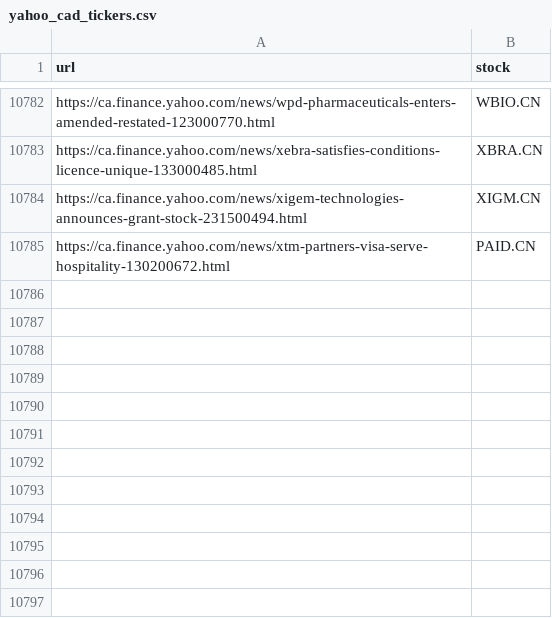
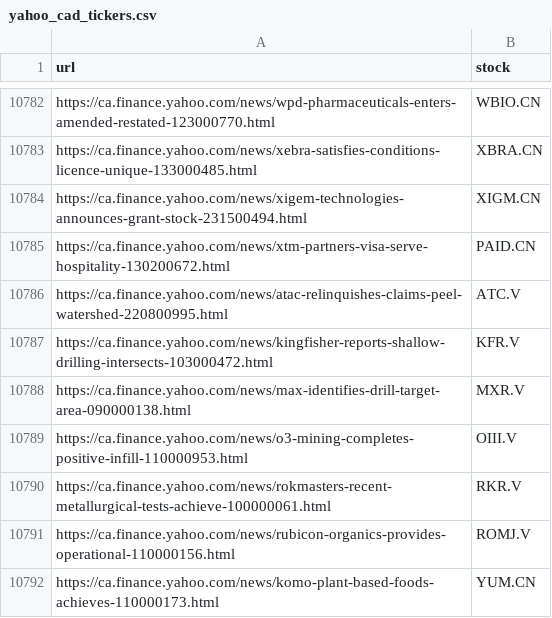
Before and after one commit to dli-invest/fin_news_nlp, a CSV file: data/yahoo_cad_tickers.csv, drawn as a sheet; only a part is shown, gaps mark what is left out.

```diff
--- a/data/yahoo_cad_tickers.csv
+++ b/data/yahoo_cad_tickers.csv
@@ -10785 +10785,8 @@ https://ca.finance.yahoo.com/news/xigem-technologies-announces-grant-stock-23150
 https://ca.finance.yahoo.com/news/xtm-partners-visa-serve-hospitality-130200672.html,PAID.CN
+https://ca.finance.yahoo.com/news/atac-relinquishes-claims-peel-watershed-220800995.html,ATC.V
+https://ca.finance.yahoo.com/news/kingfisher-reports-shallow-drilling-intersects-103000472.html,KFR.V
+https://ca.finance.yahoo.com/news/max-identifies-drill-target-area-090000138.html,MXR.V
+https://ca.finance.yahoo.com/news/o3-mining-completes-positive-infill-110000953.html,OIII.V
+https://ca.finance.yahoo.com/news/rokmasters-recent-metallurgical-tests-achieve-100000061.html,RKR.V
+https://ca.finance.yahoo.com/news/rubicon-organics-provides-operational-110000156.html,ROMJ.V
+https://ca.finance.yahoo.com/news/komo-plant-based-foods-achieves-110000173.html,YUM.CN
```
